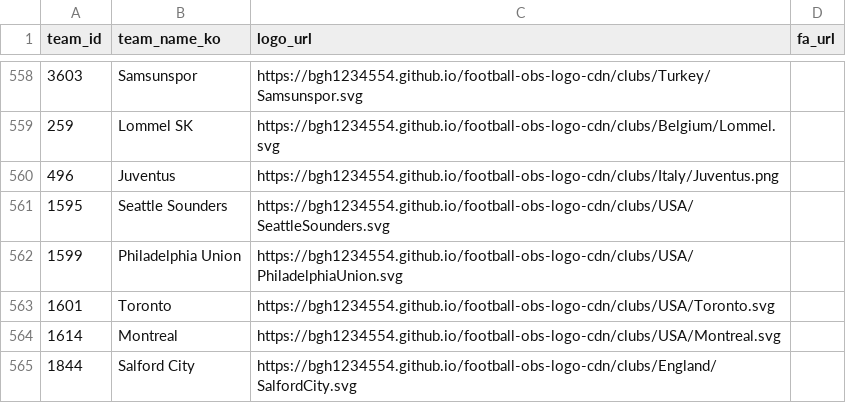
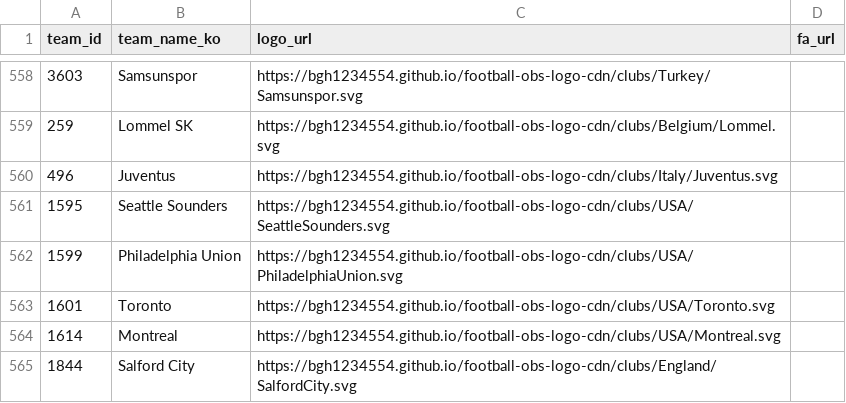
Before and after one commit to bgh1234554/football-obs-backend, a CSV file: src/main/resources/data/logos.csv, drawn as a sheet; only a part is shown, gaps mark what is left out.

Commit message:
20261008 fix: 유벤투스 로고 검은색으로 변경

```diff
--- a/src/main/resources/data/logos.csv
+++ b/src/main/resources/data/logos.csv
@@ -559,3 +559,3 @@ team_id, team_name_ko, logo_url, fa_url
 259,Lommel SK,https://bgh1234554.github.io/football-obs-logo-cdn/clubs/Belgium/Lommel.svg
-496,Juventus,https://bgh1234554.github.io/football-obs-logo-cdn/clubs/Italy/Juventus.png
+496,Juventus,https://bgh1234554.github.io/football-obs-logo-cdn/clubs/Italy/Juventus.svg
 1595,Seattle Sounders,https://bgh1234554.github.io/football-obs-logo-cdn/clubs/USA/SeattleSounders.svg
```
